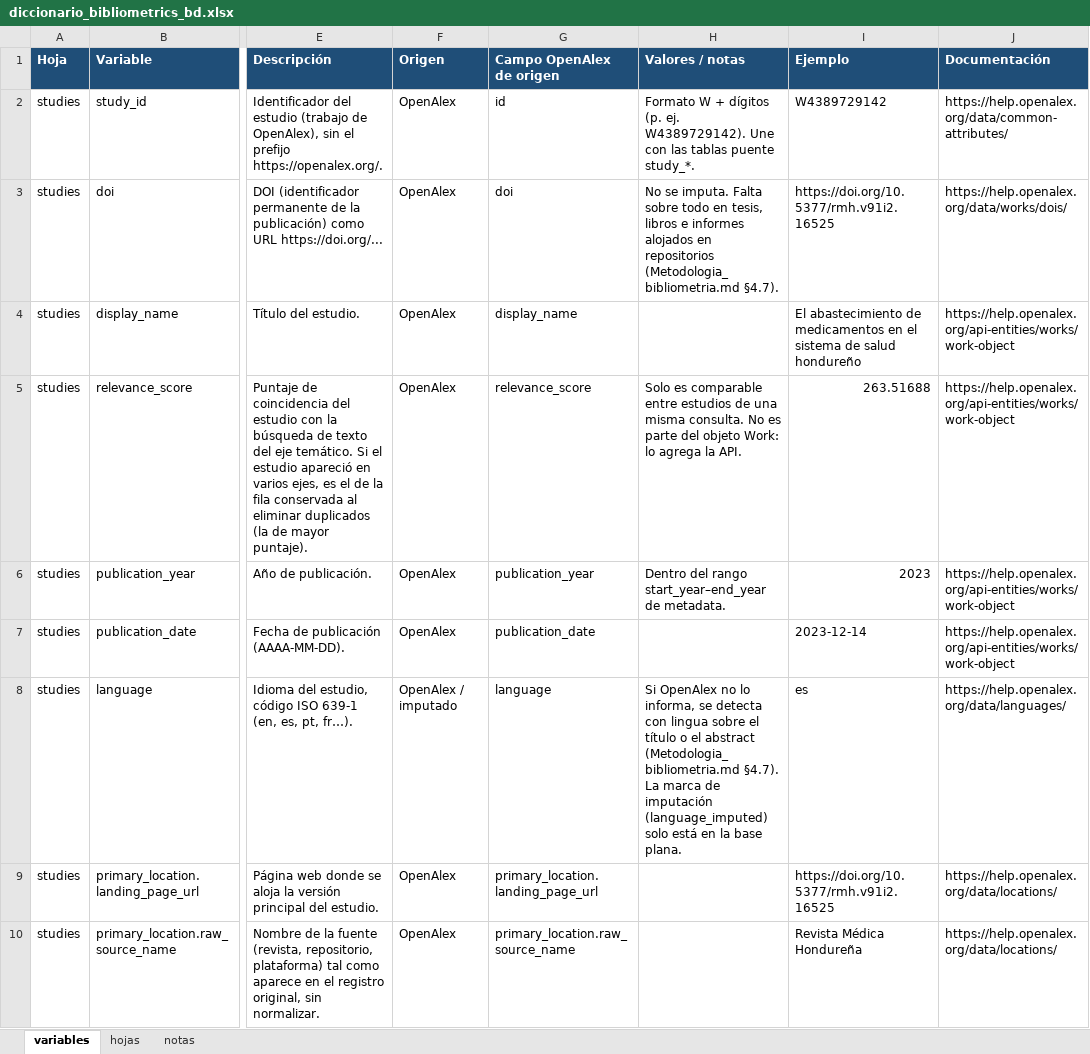
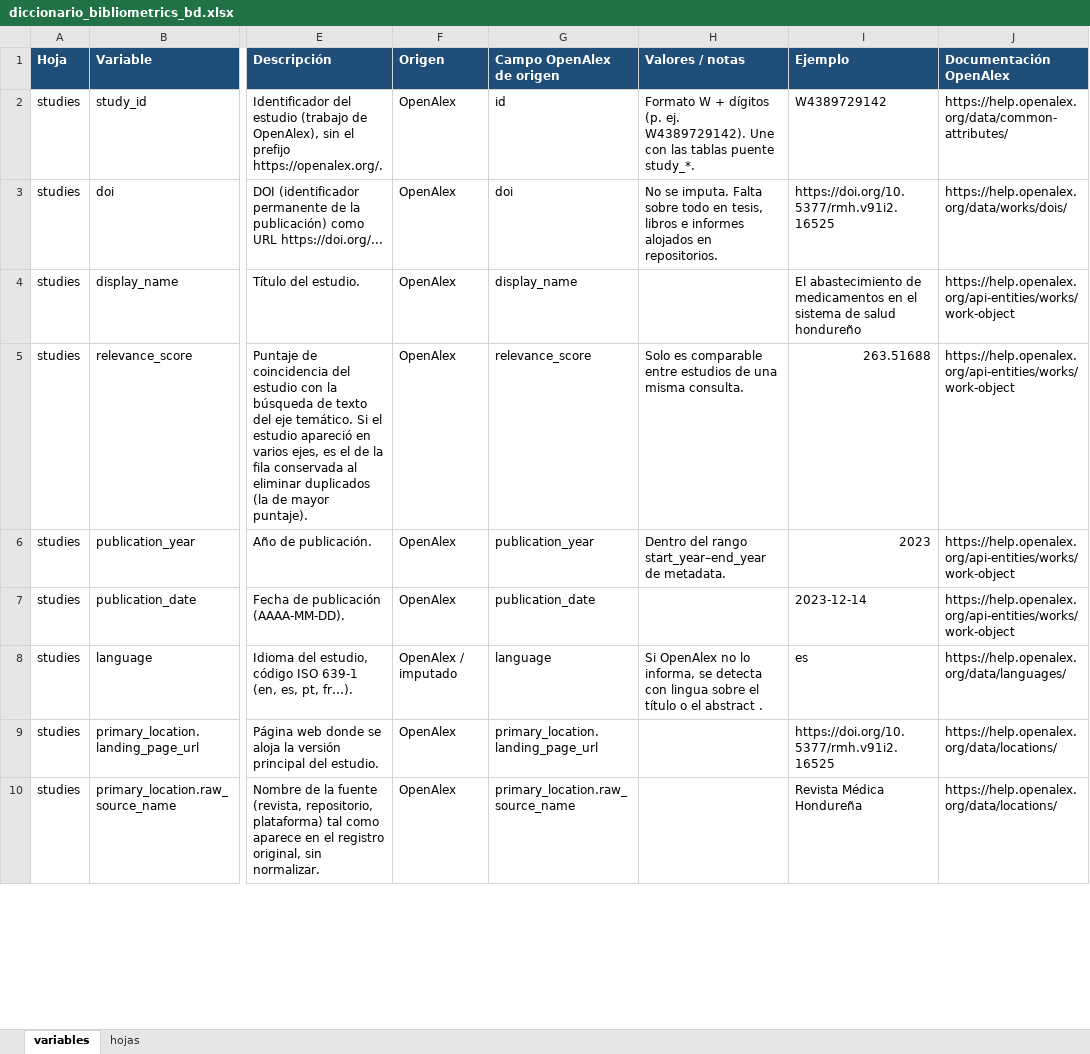
Before and after one commit to ansesame/Reporte_bibliometrico, an Excel workbook: docs/diccionario_bibliometrics_bd.xlsx, sheet variables, drawn as a sheet; only a part is shown, gaps mark what is left out; values as stored, in another font and other column widths than the file's, no borders; the diff covers the shown part only; the diff names each change by its address in the sheet, - before the commit and + after, or states it on an @@ line.

```diff
--- a/docs/diccionario_bibliometrics_bd.xlsx (sheet variables)
+++ b/docs/diccionario_bibliometrics_bd.xlsx (sheet variables)
-sheet tab: notas
-J1: Documentación
+J1: Documentación OpenAlex
-H3 (Valores / notas): …alojados en repositorios (Metodologia_bibliometria.md §4.7).
+H3 (Valores / notas): …alojados en repositorios.
-H5 (Valores / notas): …misma consulta. No es parte del objeto Work: lo agrega la API.
+H5 (Valores / notas): …misma consulta.
-H8 (Valores / notas): …el abstract (Metodologia_bibliometria.md §4.7). La marca de imputación (language_imputed) solo está en la base plana.
+H8 (Valores / notas): …el abstract .
```
Also changed, not shown: 44 edited cells elsewhere in this sheet, sheet hojas, 7 other files.
